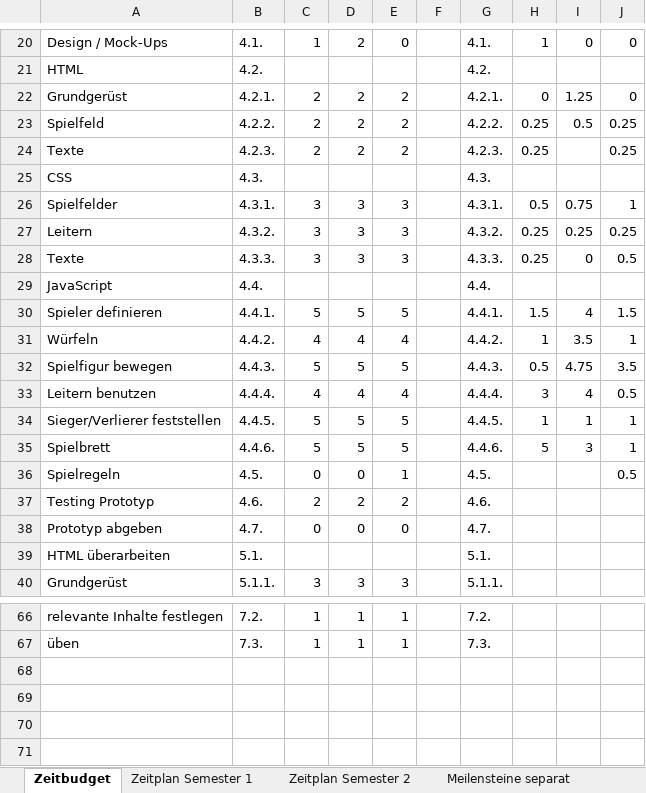
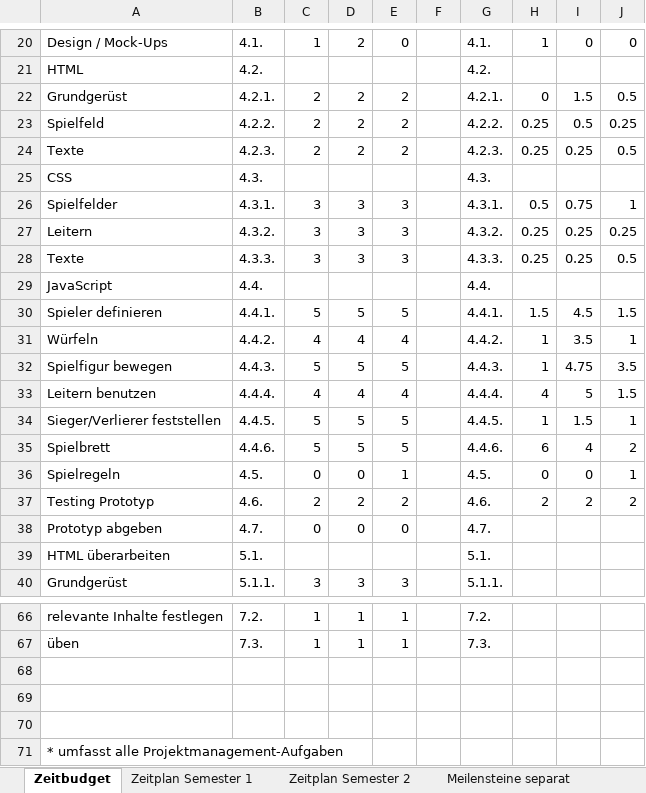
Before and after one commit to anna-staub/leiterlispiel, an Excel workbook: documents/Zeitbudget, -plan und Meilensteine.xlsx, sheet Zeitbudget, drawn as a sheet; only a part is shown, gaps mark what is left out; values as stored, in another font and other column widths than the file's, no borders; the diff covers the shown part only; the diff names each change by its address in the sheet, - before the commit and + after, or states it on an @@ line.

Commit message:
update Zeitbudget

```diff
--- a/documents/Zeitbudget, -plan und Meilensteine.xlsx (sheet Zeitbudget)
+++ b/documents/Zeitbudget, -plan und Meilensteine.xlsx (sheet Zeitbudget)
-I22: 1.25
+I22: 1.5
-J22: 0
+J22: 0.5
-I24: (empty)
+I24: 0.25
-J24: 0.25
+J24: 0.5
-I28: 0
+I28: 0.25
-I30: 4
+I30: 4.5
-H32: 0.5
+H32: 1
-H33: 3
+H33: 4
-I33: 4
+I33: 5
-J33: 0.5
+J33: 1.5
-I34: 1
+I34: 1.5
-H35: 5
+H35: 6
-I35: 3
+I35: 4
-J35: 1
+J35: 2
-H36: (empty)
+H36: 0
-I36: (empty)
+I36: 0
-J36: 0.5
+J36: 1
-H37: (empty)
+H37: 2
-I37: (empty)
+I37: 2
-J37: (empty)
+J37: 2
+row 68: (empty)
+row 69: (empty)
+row 70: (empty)
+row 71: * umfasst alle Projektmanagement-Aufgaben
```
Also changed, not shown: 18 edited cells elsewhere in this sheet, sheet Zeitplan Semester 2, sheet Zeitplan Semester 1, 2 other files.
